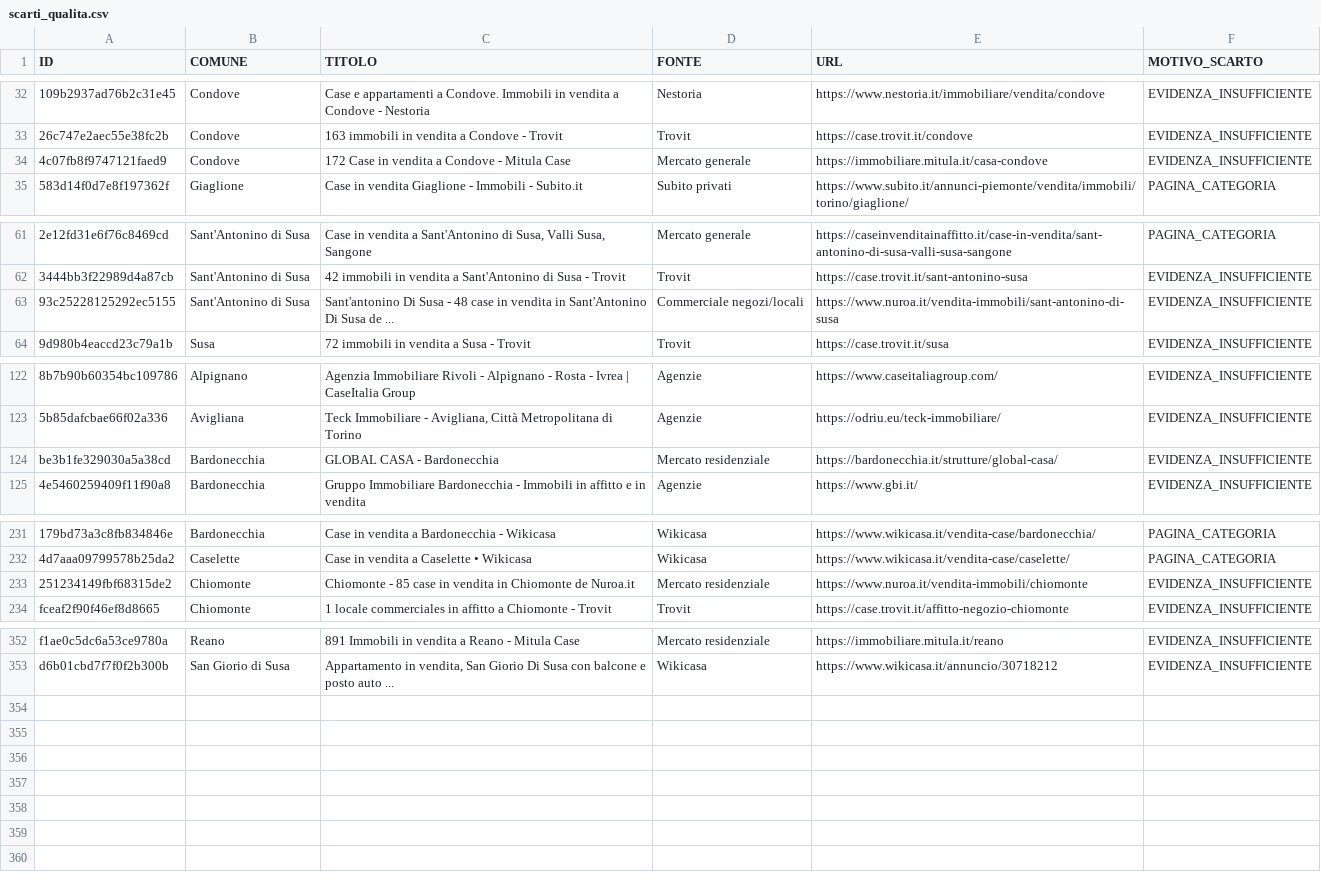
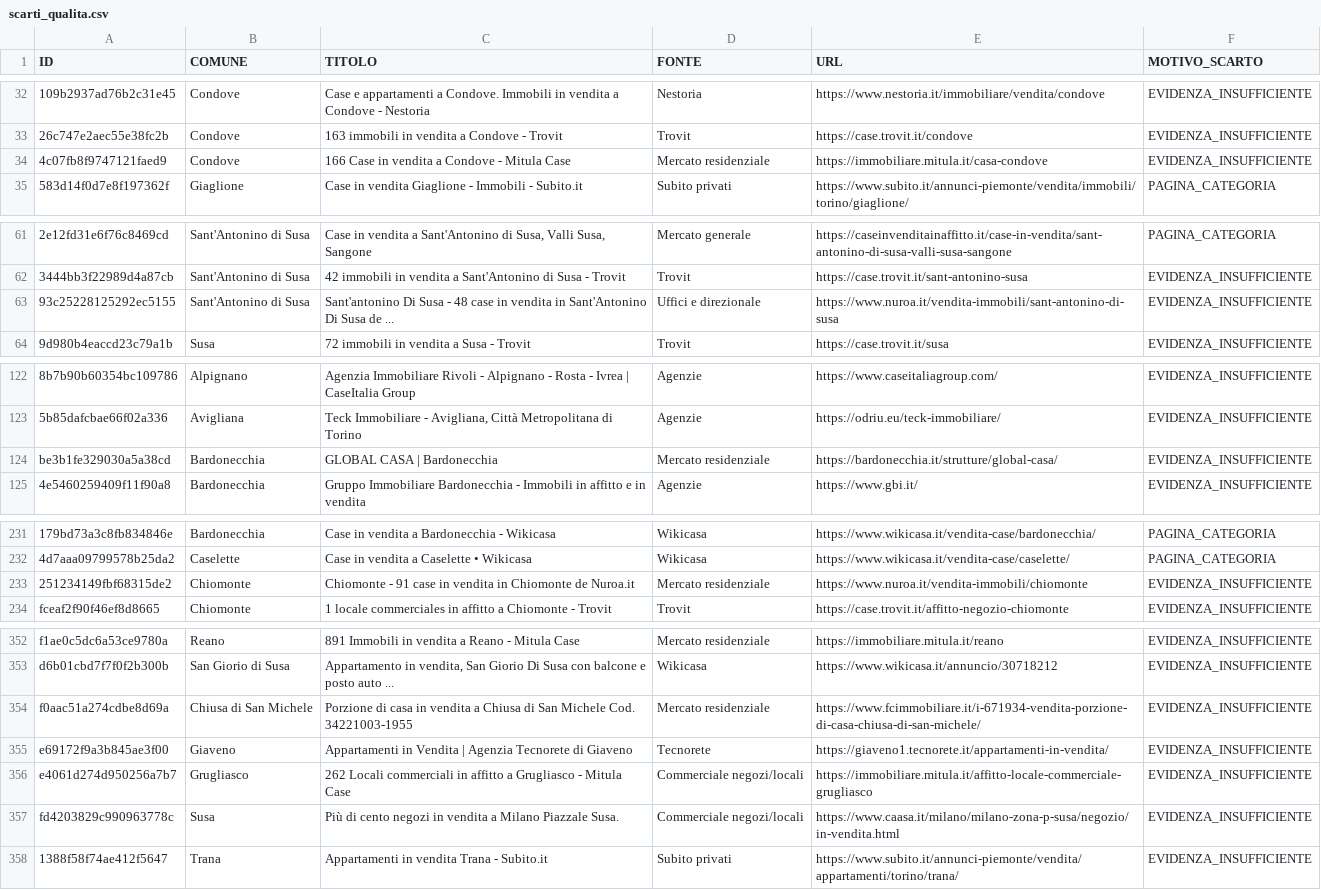
Before and after one commit to josephsocialmedia2-spec/immobili-in-zona, a CSV file: seller_radar_auto/data/intelligence/scarti_qualita.csv, drawn as a sheet; only a part is shown, gaps mark what is left out; the diff covers the shown part only; the diff names each change by its address in the sheet, - before the commit and + after, or states it on an @@ line.

```diff
--- a/seller_radar_auto/data/intelligence/scarti_qualita.csv
+++ b/seller_radar_auto/data/intelligence/scarti_qualita.csv
-C34 (TITOLO): 172 Case in vendita a Condove - Mitula Case
+C34 (TITOLO): 166 Case in vendita a Condove - Mitula Case
-D34 (FONTE): Mercato generale
+D34 (FONTE): Mercato residenziale
-D63 (FONTE): Commerciale negozi/locali
+D63 (FONTE): Uffici e direzionale
-C124 (TITOLO): GLOBAL CASA - Bardonecchia
+C124 (TITOLO): GLOBAL CASA | Bardonecchia
-C233 (TITOLO): Chiomonte - 85 case in…
+C233 (TITOLO): Chiomonte - 91 case in…
+row 354: f0aac51a274cdbe8d69a | Chiusa di San Michele | Porzione di casa in vendita a Chiusa di San Michele Cod. 34221003-1955 | Mercato residenziale | https://www.fcimmobiliare.it/i-671934-vendita-porzione-di-casa-chiusa-di-san-michele/ | EVIDENZA_INSUFFICIENTE
+row 355: e69172f9a3b845ae3f00 | Giaveno | Appartamenti in Vendita | Agenzia Tecnorete di Giaveno | Tecnorete | https://giaveno1.tecnorete.it/appartamenti-in-vendita/ | EVIDENZA_INSUFFICIENTE
+row 356: e4061d274d950256a7b7 | Grugliasco | 262 Locali commerciali in affitto a Grugliasco - Mitula Case | Commerciale negozi/locali | https://immobiliare.mitula.it/affitto-locale-commerciale-grugliasco | EVIDENZA_INSUFFICIENTE
+row 357: fd4203829c990963778c | Susa | Più di cento negozi in vendita a Milano Piazzale Susa. | Commerciale negozi/locali | https://www.caasa.it/milano/milano-zona-p-susa/negozio/in-vendita.html | EVIDENZA_INSUFFICIENTE
+row 358: 1388f58f74ae412f5647 | Trana | Appartamenti in vendita Trana - Subito.it | Subito privati | https://www.subito.it/annunci-piemonte/vendita/appartamenti/torino/trana/ | EVIDENZA_INSUFFICIENTE
```
Also changed, not shown: 5 edited cells elsewhere in this file, seller_radar_auto/data/business_pipeline.csv, seller_radar_auto/data/giro_acquisizione.csv, 25 other files.
